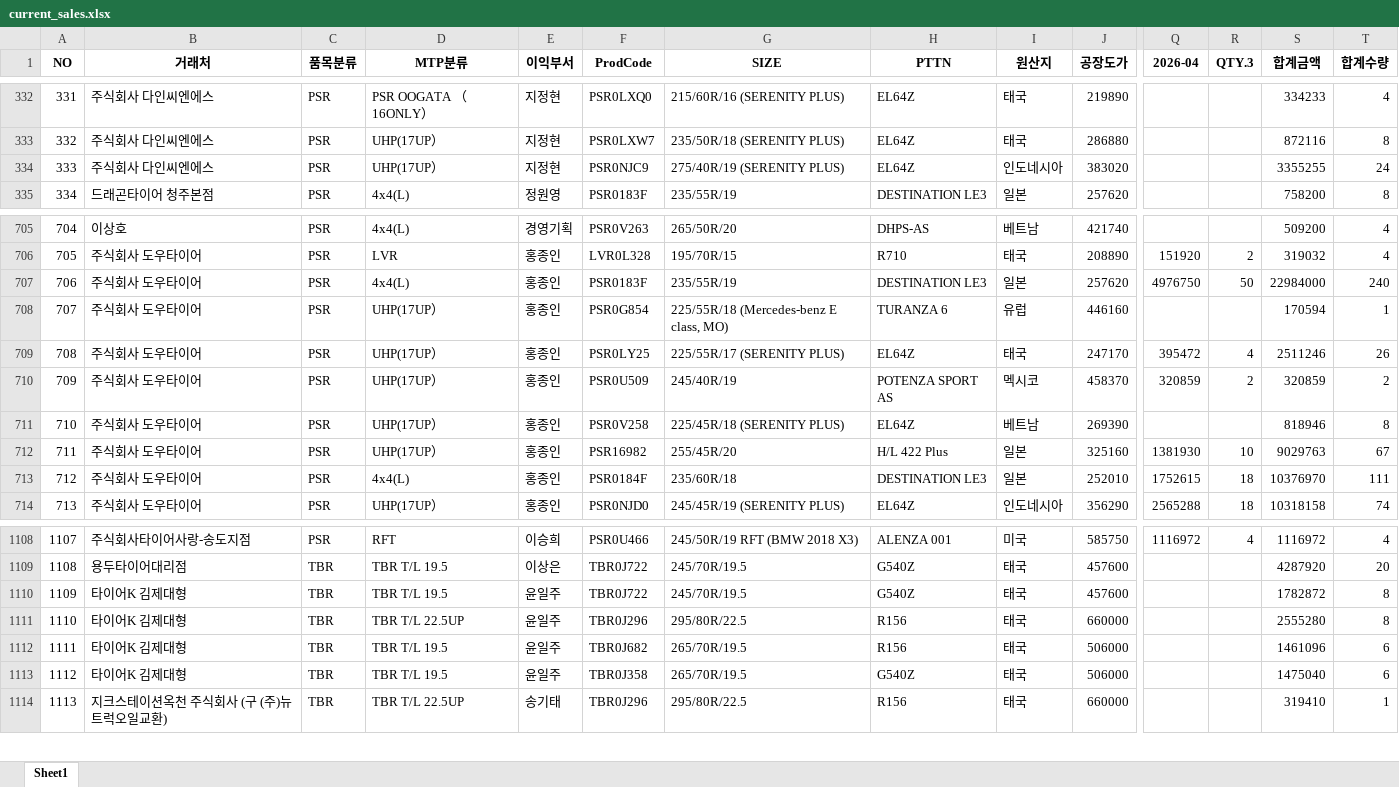
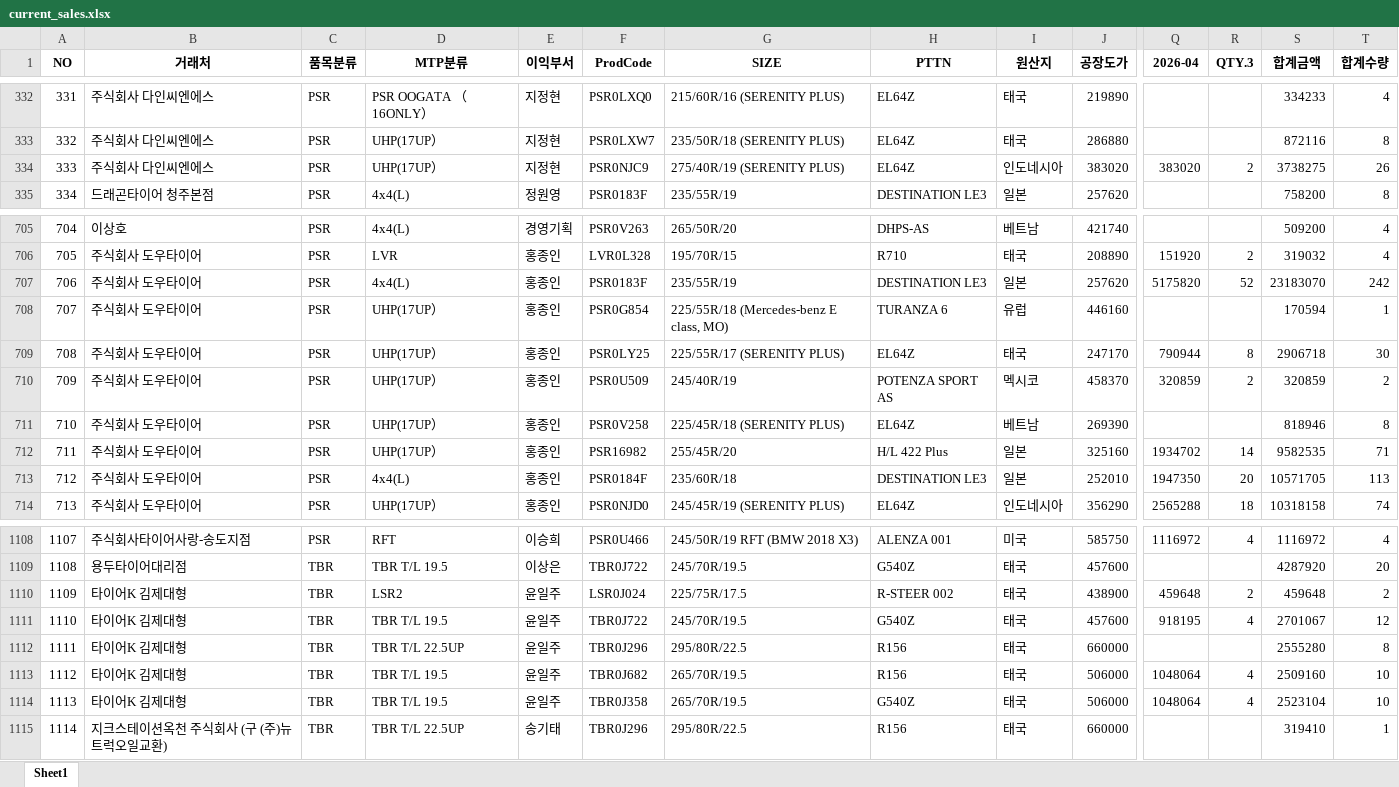
Before and after one commit to jeongkihyun25-arch/sales, an Excel workbook: current_sales.xlsx, sheet Sheet1, drawn as a sheet; only a part is shown, gaps mark what is left out; values as stored, in another font and other column widths than the file's, no borders; addresses are those after the commit; rows hold the shown columns only; the diff covers the shown part only; the diff names each change by its address in the sheet, - before the commit and + after, or states it on an @@ line.

```diff
--- a/current_sales.xlsx (sheet Sheet1)
+++ b/current_sales.xlsx (sheet Sheet1)
-Q334 (2026-04): (empty)
+Q334 (2026-04): 383020
-R334 (QTY.3): (empty)
+R334 (QTY.3): 2
-S334 (합계금액): 3355255
+S334 (합계금액): 3738275
-T334 (합계수량): 24
+T334 (합계수량): 26
-Q707 (2026-04): 4976750
+Q707 (2026-04): 5175820
-R707 (QTY.3): 50
+R707 (QTY.3): 52
-S707 (합계금액): 22984000
+S707 (합계금액): 23183070
-T707 (합계수량): 240
+T707 (합계수량): 242
-Q709 (2026-04): 395472
+Q709 (2026-04): 790944
-R709 (QTY.3): 4
+R709 (QTY.3): 8
-S709 (합계금액): 2511246
+S709 (합계금액): 2906718
-T709 (합계수량): 26
+T709 (합계수량): 30
-Q712 (2026-04): 1381930
+Q712 (2026-04): 1934702
-R712 (QTY.3): 10
+R712 (QTY.3): 14
-S712 (합계금액): 9029763
+S712 (합계금액): 9582535
-T712 (합계수량): 67
+T712 (합계수량): 71
-Q713 (2026-04): 1752615
+Q713 (2026-04): 1947350
-R713 (QTY.3): 18
+R713 (QTY.3): 20
-S713 (합계금액): 10376970
+S713 (합계금액): 10571705
-T713 (합계수량): 111
+T713 (합계수량): 113
+row 1110: 1109 | 타이어K 김제대형 | TBR | LSR2 | 윤일주 | LSR0J024 | 225/75R/17.5 | R-STEER 002 | 태국 | 438900 | 459648 | 2 | 459648 | 2
@@ column A (NO) renumbered from row 1111 down @@
-Q1111 (2026-04): (empty)
+Q1111 (2026-04): 918195
-R1111 (QTY.3): (empty)
+R1111 (QTY.3): 4
-S1111 (합계금액): 1782872
+S1111 (합계금액): 2701067
-T1111 (합계수량): 8
+T1111 (합계수량): 12
-Q1113:Q1114 (2026-04): (empty)
+Q1113:Q1114 (2026-04): 1048064
-R1113:R1114 (QTY.3): (empty)
+R1113:R1114 (QTY.3): 4
-S1113 (합계금액): 1461096
+S1113 (합계금액): 2509160
-T1113:T1114 (합계수량): 6
+T1113:T1114 (합계수량): 10
-S1114 (합계금액): 1475040
+S1114 (합계금액): 2523104
```
Also changed, not shown: 32 edited cells elsewhere in this sheet.
